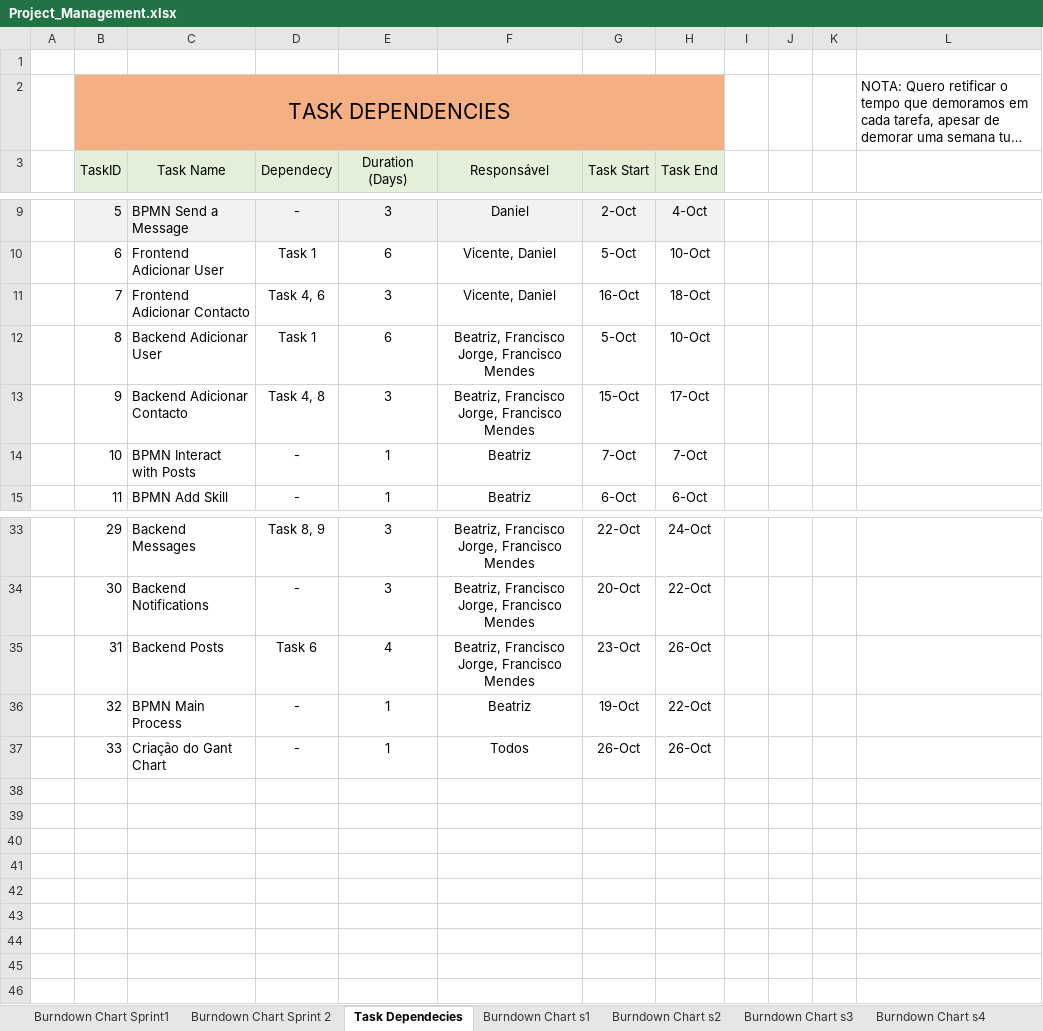
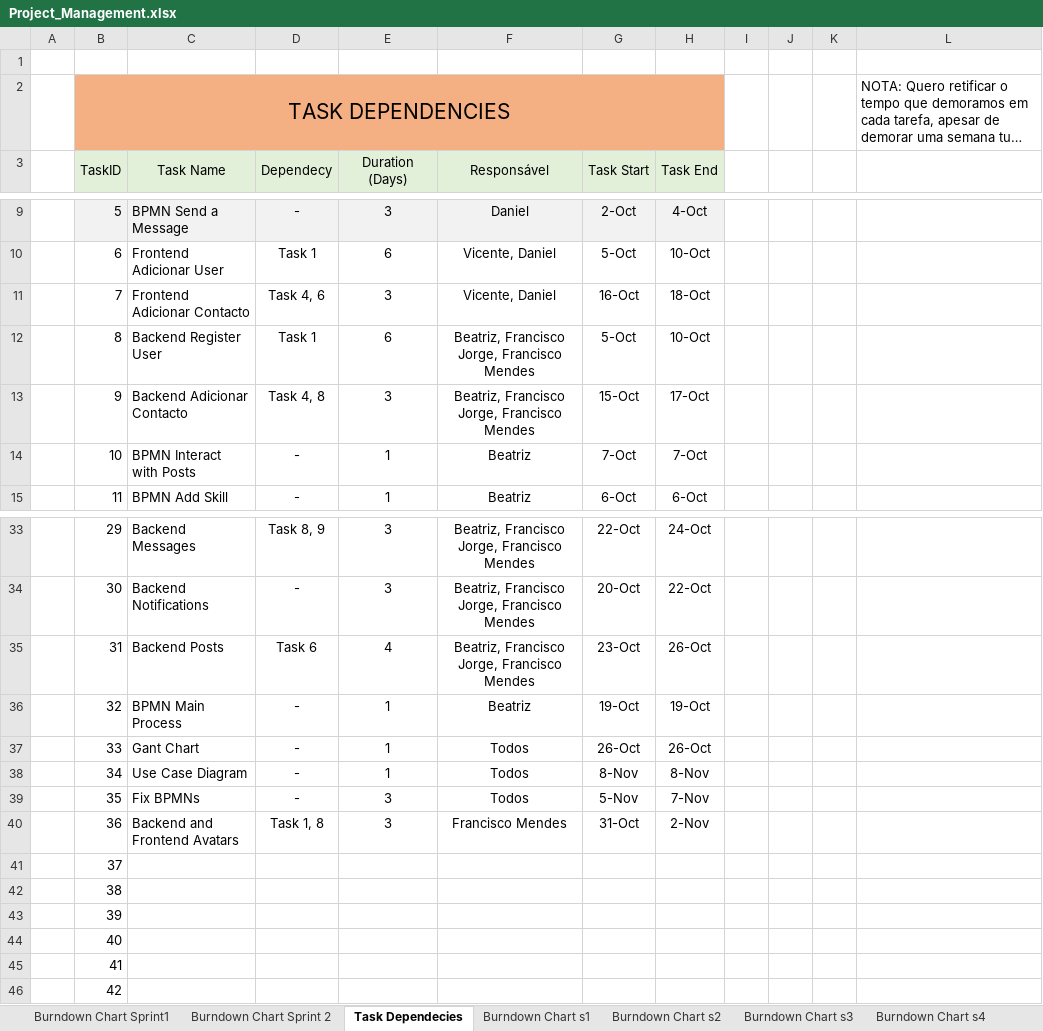
Before and after one commit to navez03/MyLinkedIn, an Excel workbook: Scrum/Project_Management.xlsx, sheet Task Dependecies, drawn as a sheet; only a part is shown, gaps mark what is left out; long unchanged cells end in …; values as stored, in another font and other column widths than the file's, no borders; the diff names each change by its address in the sheet, - before the commit and + after, or states it on an @@ line.

```diff
--- a/Scrum/Project_Management.xlsx (sheet Task Dependecies)
+++ b/Scrum/Project_Management.xlsx (sheet Task Dependecies)
-C12 (Task Name): Backend Adicionar User
+C12 (Task Name): Backend Register User
-H36 (Task End): 22-Oct
+H36 (Task End): 19-Oct
-C37 (Task Name): Criação do Gant Chart
+C37 (Task Name): Gant Chart
+row 38:  | 34 | Use Case Diagram | - | 1 | Todos | 8-Nov | 8-Nov
+row 39:  | 35 | Fix BPMNs | - | 3 | Todos | 5-Nov | 7-Nov
+row 40:  | 36 | Backend and Frontend Avatars | Task 1, 8 | 3 | Francisco Mendes | 31-Oct | 2-Nov
+row 41:  | 37
+row 42:  | 38
+row 43:  | 39
+row 44:  | 40
+row 45:  | 41
+row 46:  | 42
```
Also changed, not shown: sheet Burndown Chart Sprint 2, charts or pictures.
